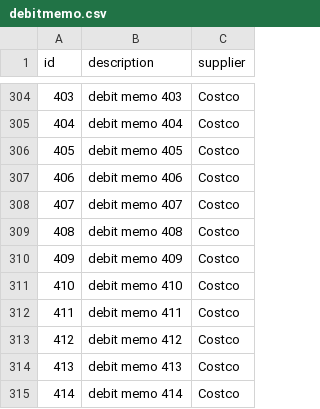
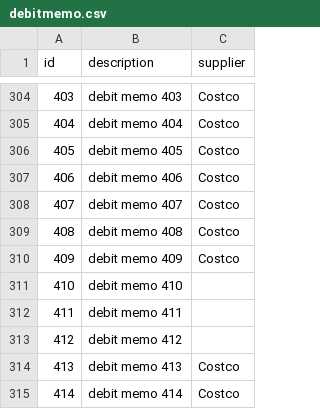
Before and after one commit to gpandeya/debitmemo-batch, a CSV file: src/main/java/com/mck/p2p/batchjob/debitmemo/debitmemobatch/data/debitmemo.csv, drawn as a sheet; only a part is shown, gaps mark what is left out; the diff covers the shown part only.

```diff
--- a/src/main/java/com/mck/p2p/batchjob/debitmemo/debitmemobatch/data/debitmemo.csv
+++ b/src/main/java/com/mck/p2p/batchjob/debitmemo/debitmemobatch/data/debitmemo.csv
@@ -310,5 +310,5 @@ id,description,supplier
 409,debit memo 409,Costco
-410,debit memo 410,Costco
-411,debit memo 411,Costco
-412,debit memo 412,Costco
+410,debit memo 410,
+411,debit memo 411,
+412,debit memo 412,
 413,debit memo 413,Costco
```
Also changed, not shown: 18 edited cells elsewhere in this file, 2 other files.
